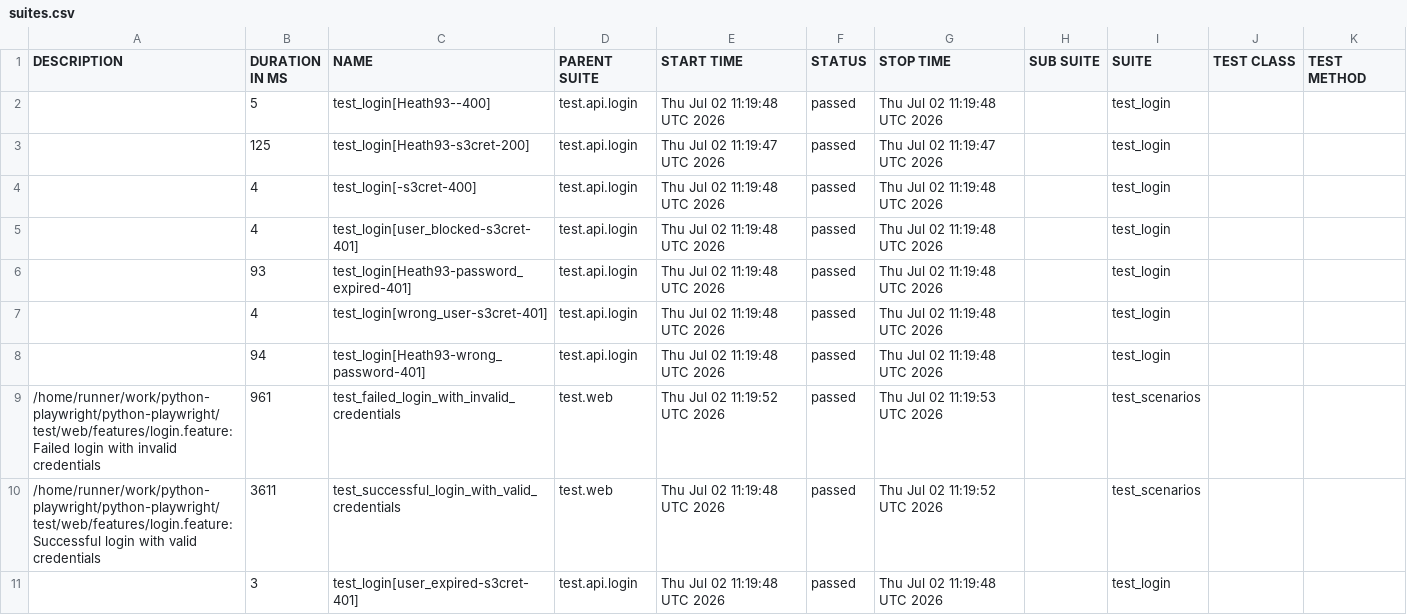
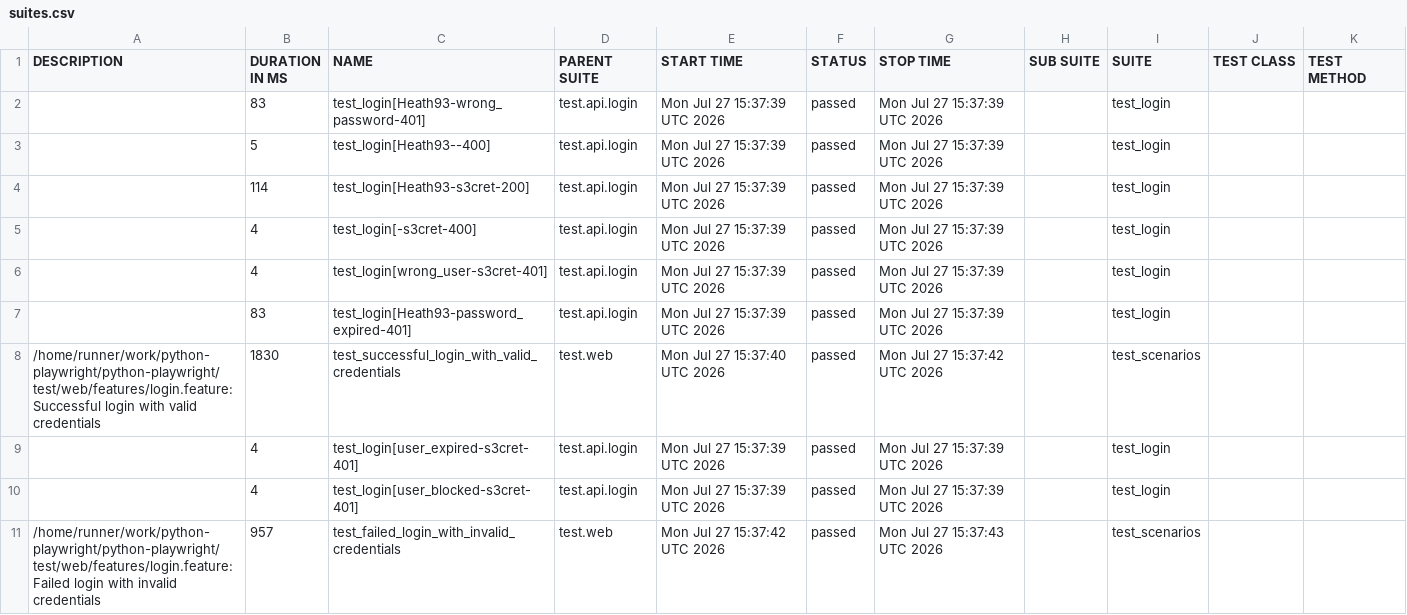
Before and after one commit to CodeCaballero/python-playwright, a CSV file: data/suites.csv, drawn as a sheet.

```diff
--- a/data/suites.csv
+++ b/data/suites.csv
@@ -1,11 +1,11 @@
 "DESCRIPTION","DURATION IN MS","NAME","PARENT SUITE","START TIME","STATUS","STOP TIME","SUB SUITE","SUITE","TEST CLASS","TEST METHOD"
-"","5","test_login[Heath93--400]","test.api.login","Thu Jul 02 11:19:48 UTC 2026","passed","Thu Jul 02 11:19:48 UTC 2026","","test_login","",""
-"","125","test_login[Heath93-s3cret-200]","test.api.login","Thu Jul 02 11:19:47 UTC 2026","passed","Thu Jul 02 11:19:47 UTC 2026","","test_login","",""
-"","4","test_login[-s3cret-400]","test.api.login","Thu Jul 02 11:19:48 UTC 2026","passed","Thu Jul 02 11:19:48 UTC 2026","","test_login","",""
-"","4","test_login[user_blocked-s3cret-401]","test.api.login","Thu Jul 02 11:19:48 UTC 2026","passed","Thu Jul 02 11:19:48 UTC 2026","","test_login","",""
-"","93","test_login[Heath93-password_expired-401]","test.api.login","Thu Jul 02 11:19:48 UTC 2026","passed","Thu Jul 02 11:19:48 UTC 2026","","test_login","",""
-"","4","test_login[wrong_user-s3cret-401]","test.api.login","Thu Jul 02 11:19:48 UTC 2026","passed","Thu Jul 02 11:19:48 UTC 2026","","test_login","",""
-"","94","test_login[Heath93-wrong_password-401]","test.api.login","Thu Jul 02 11:19:48 UTC 2026","passed","Thu Jul 02 11:19:48 UTC 2026","","test_login","",""
-"/home/runner/work/python-playwright/python-playwright/test/web/features/login.feature: Failed login with invalid credentials","961","test_failed_login_with_invalid_credentials","test.web","Thu Jul 02 11:19:52 UTC 2026","passed","Thu Jul 02 11:19:53 UTC 2026","","test_scenarios","",""
-"/home/runner/work/python-playwright/python-playwright/test/web/features/login.feature: Successful login with valid credentials","3611","test_successful_login_with_valid_credentials","test.web","Thu Jul 02 11:19:48 UTC 2026","passed","Thu Jul 02 11:19:52 UTC 2026","","test_scenarios","",""
-"","3","test_login[user_expired-s3cret-401]","test.api.login","Thu Jul 02 11:19:48 UTC 2026","passed","Thu Jul 02 11:19:48 UTC 2026","","test_login","",""
+"","83","test_login[Heath93-wrong_password-401]","test.api.login","Mon Jul 27 15:37:39 UTC 2026","passed","Mon Jul 27 15:37:39 UTC 2026","","test_login","",""
+"","5","test_login[Heath93--400]","test.api.login","Mon Jul 27 15:37:39 UTC 2026","passed","Mon Jul 27 15:37:39 UTC 2026","","test_login","",""
+"","114","test_login[Heath93-s3cret-200]","test.api.login","Mon Jul 27 15:37:39 UTC 2026","passed","Mon Jul 27 15:37:39 UTC 2026","","test_login","",""
+"","4","test_login[-s3cret-400]","test.api.login","Mon Jul 27 15:37:39 UTC 2026","passed","Mon Jul 27 15:37:39 UTC 2026","","test_login","",""
+"","4","test_login[wrong_user-s3cret-401]","test.api.login","Mon Jul 27 15:37:39 UTC 2026","passed","Mon Jul 27 15:37:39 UTC 2026","","test_login","",""
+"","83","test_login[Heath93-password_expired-401]","test.api.login","Mon Jul 27 15:37:39 UTC 2026","passed","Mon Jul 27 15:37:39 UTC 2026","","test_login","",""
+"/home/runner/work/python-playwright/python-playwright/test/web/features/login.feature: Successful login with valid credentials","1830","test_successful_login_with_valid_credentials","test.web","Mon Jul 27 15:37:40 UTC 2026","passed","Mon Jul 27 15:37:42 UTC 2026","","test_scenarios","",""
+"","4","test_login[user_expired-s3cret-401]","test.api.login","Mon Jul 27 15:37:39 UTC 2026","passed","Mon Jul 27 15:37:39 UTC 2026","","test_login","",""
+"","4","test_login[user_blocked-s3cret-401]","test.api.login","Mon Jul 27 15:37:39 UTC 2026","passed","Mon Jul 27 15:37:39 UTC 2026","","test_login","",""
+"/home/runner/work/python-playwright/python-playwright/test/web/features/login.feature: Failed login with invalid credentials","957","test_failed_login_with_invalid_credentials","test.web","Mon Jul 27 15:37:42 UTC 2026","passed","Mon Jul 27 15:37:43 UTC 2026","","test_scenarios","",""
```
Also changed, not shown: 40 other files.
